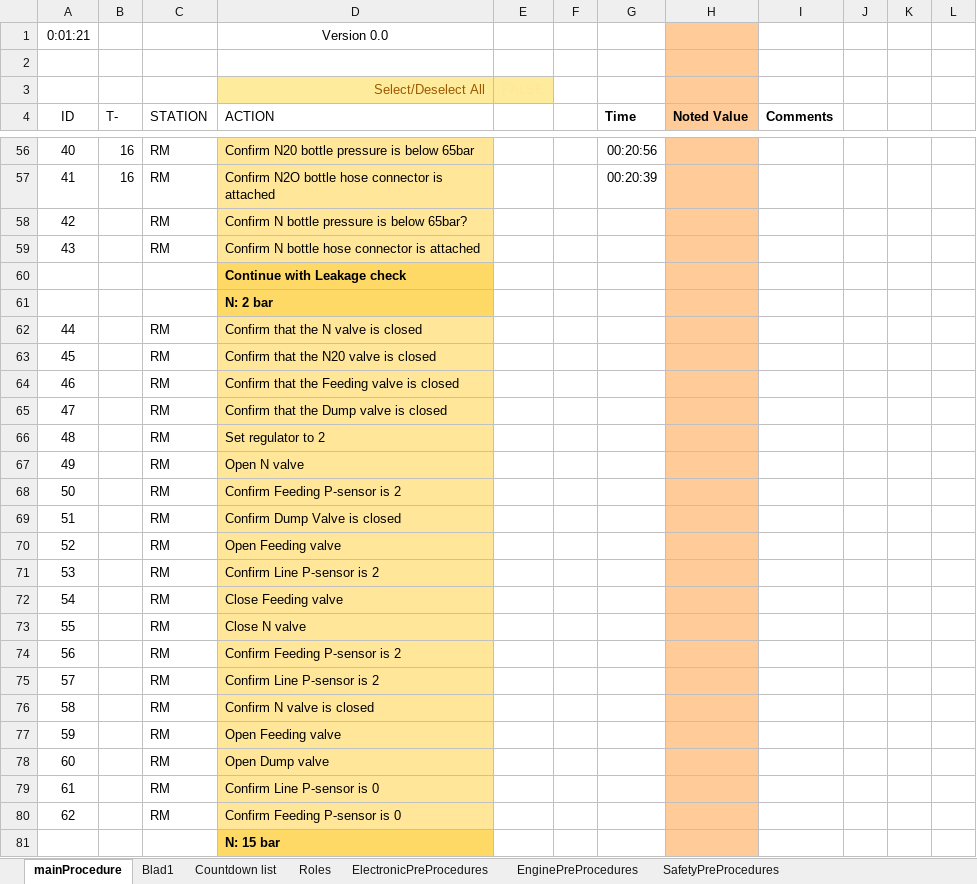
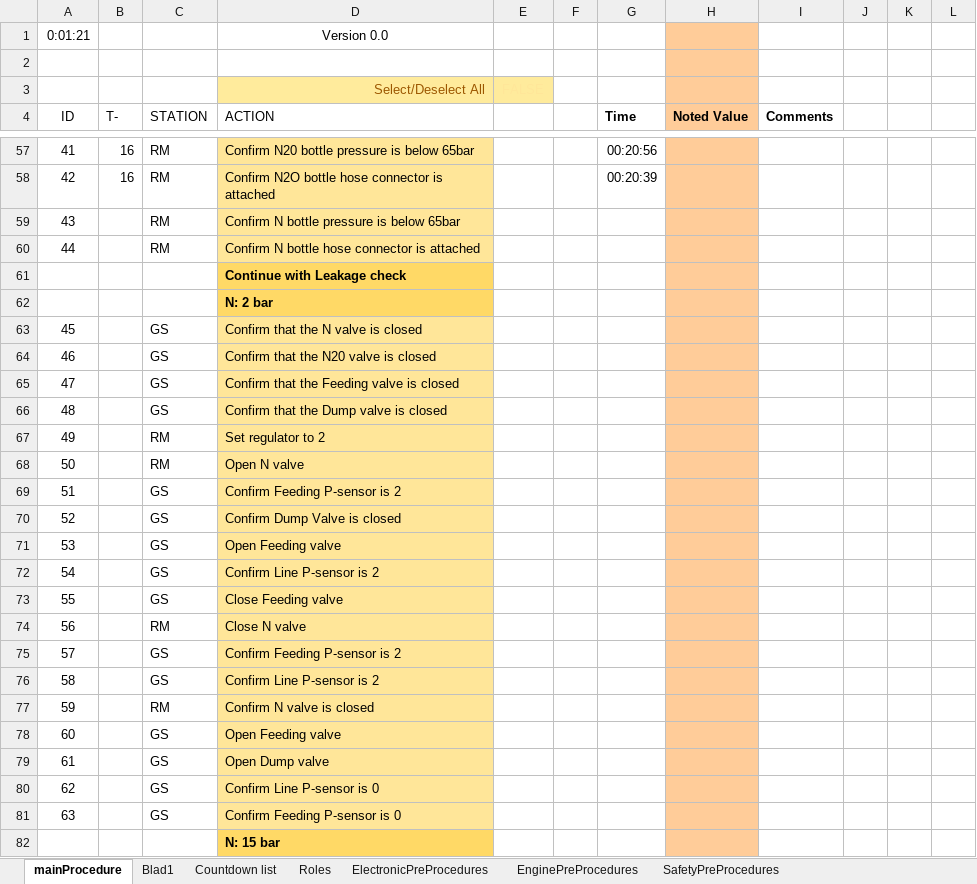
Before and after one commit to finhan-2/RavenProcedure, an Excel workbook: mainProcedure.xlsm, sheet mainProcedure, drawn as a sheet; only a part is shown, gaps mark what is left out; values as stored, in another font and other column widths than the file's, no borders; charts and pictures and conditional formats not drawn; addresses are those after the commit; the diff covers the shown part only; the diff names each change by its address in the sheet, - before the commit and + after, or states it on an @@ line.

Commit message:
Electronic pre and main procedures

```diff
--- a/mainProcedure.xlsm (sheet mainProcedure)
+++ b/mainProcedure.xlsm (sheet mainProcedure)
@@ column A (ID) renumbered from row 31 down @@
-D59 (ACTION): Confirm N bottle pressure is below 65bar?
+D59 (ACTION): Confirm N bottle pressure is below 65bar
-C63:C66 (STATION): RM
+C63:C66 (STATION): GS
-C69:C73 (STATION): RM
+C69:C73 (STATION): GS
-C75:C76 (STATION): RM
+C75:C76 (STATION): GS
-C78:C81 (STATION): RM
+C78:C81 (STATION): GS
```
Also changed, not shown: 7 added rows, 2 removed rows and 30 edited cells elsewhere in this sheet, sheet ElectronicPreProcedures, formulas that keep their value, charts or pictures, 1 other file.
